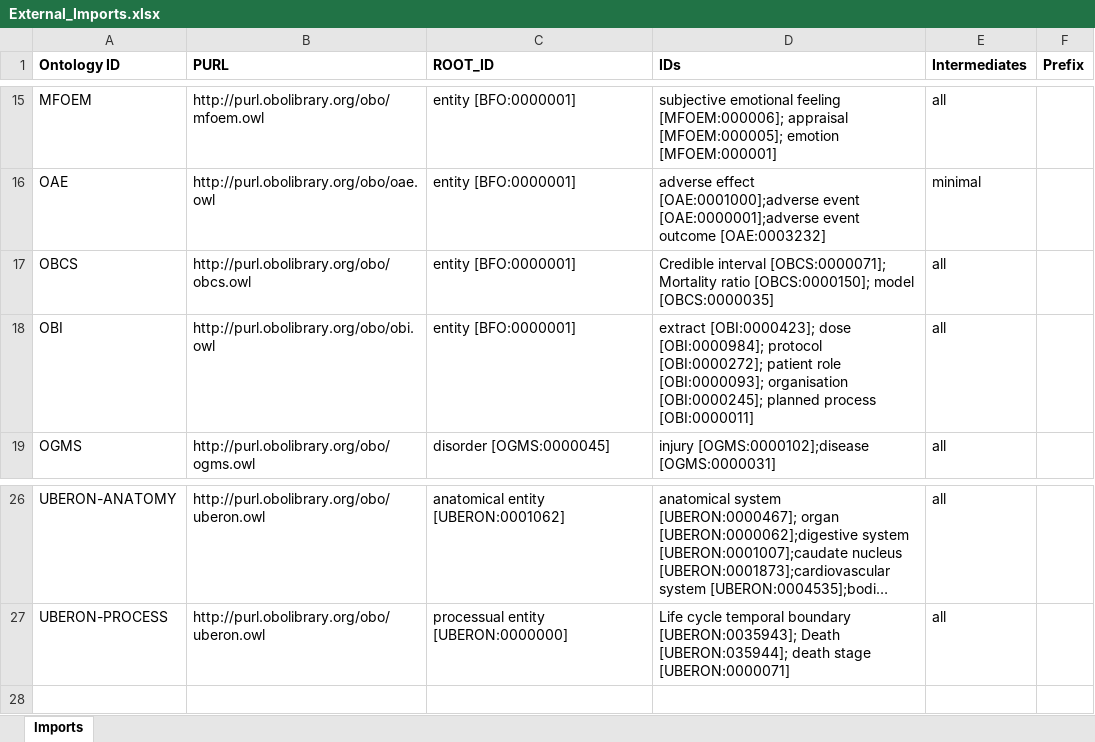
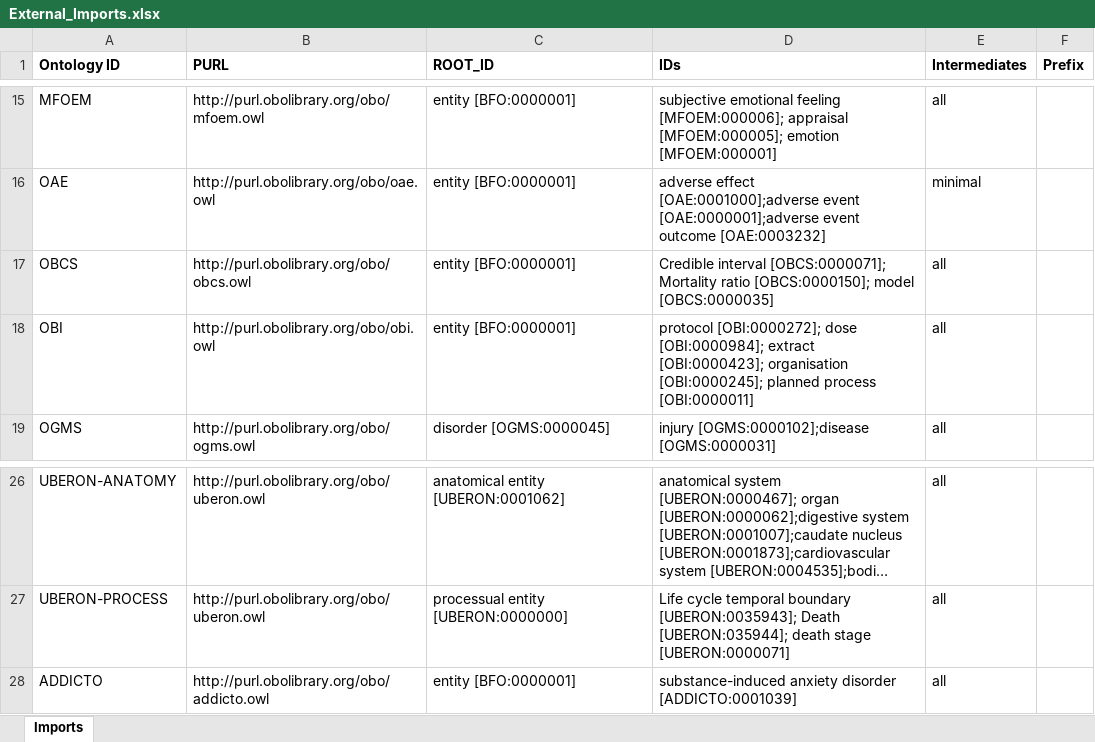
Before and after one commit to b-gehrke/addiction-ontology, an Excel workbook: imports/External_Imports.xlsx, sheet Imports, drawn as a sheet; only a part is shown, gaps mark what is left out; long unchanged cells end in …; values as stored, in another font and other column widths than the file's, no borders; the diff names each change by its address in the sheet, - before the commit and + after, or states it on an @@ line.

Commit message:
Imported substance-induced anxiety disorder [ADDICTO:0001039]

```diff
--- a/imports/External_Imports.xlsx (sheet Imports)
+++ b/imports/External_Imports.xlsx (sheet Imports)
-D18 (IDs): extract [OBI:0000423]; dose [OBI:0000984]; protocol [OBI:0000272]; patient role [OBI:0000093]; organisation [OBI:0000245];…
+D18 (IDs): protocol [OBI:0000272]; dose [OBI:0000984]; extract [OBI:0000423]; organisation [OBI:0000245];…
+row 28: ADDICTO | http://purl.obolibrary.org/obo/addicto.owl | entity [BFO:0000001] | substance-induced anxiety disorder [ADDICTO:0001039] | all
```
